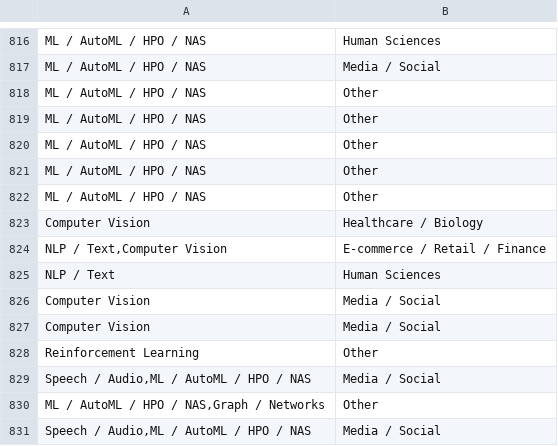
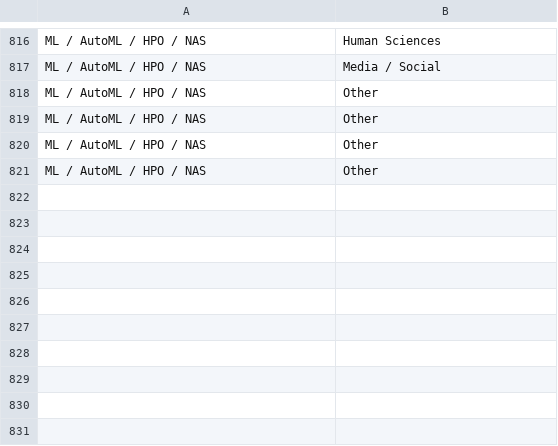
Before and after one commit to Didayolo/challenge-tagging-benchmark, a CSV file: bundle/reference_data/reference_data.csv, drawn as a sheet; only a part is shown, gaps mark what is left out.

Commit message:
chore: cleaned up empty line at the end of the input data

```diff
--- a/bundle/reference_data/reference_data.csv
+++ b/bundle/reference_data/reference_data.csv
@@ -821,11 +821 @@ ML / AutoML / HPO / NAS;Other
 ML / AutoML / HPO / NAS;Other
-ML / AutoML / HPO / NAS;Other
-Computer Vision;Healthcare / Biology
-NLP / Text,Computer Vision;E-commerce / Retail / Finance
-NLP / Text;Human Sciences
-Computer Vision;Media / Social
-Computer Vision;Media / Social
-Reinforcement Learning;Other
-Speech / Audio,ML / AutoML / HPO / NAS;Media / Social
-ML / AutoML / HPO / NAS,Graph / Networks;Other
-Speech / Audio,ML / AutoML / HPO / NAS;Media / Social
```
Also changed, not shown: bundle/input_data/input_data.csv.
